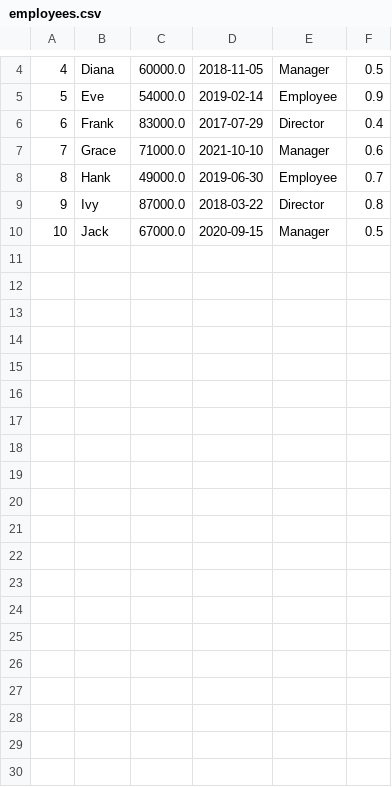
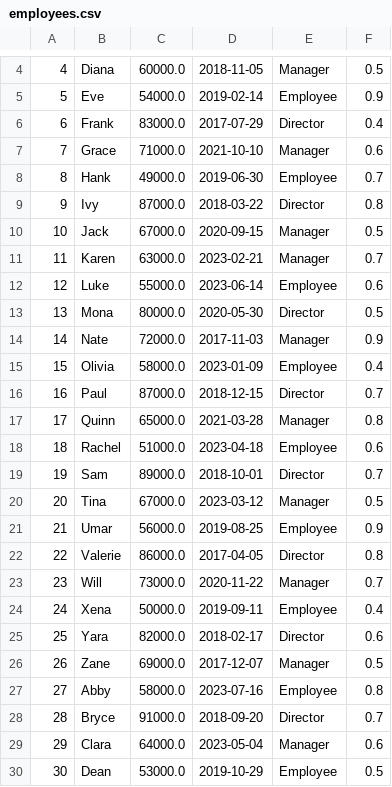
Before and after one commit to MariamBaloch/EmployeeProcessor, a CSV file: employees.csv, drawn as a sheet; only a part is shown, gaps mark what is left out.

Commit message:
Update employee data

```diff
--- a/employees.csv
+++ b/employees.csv
@@ -10 +10,21 @@
 10,Jack,67000.0,2020-09-15,Manager,0.5
+11,Karen,63000.0,2023-02-21,Manager,0.7
+12,Luke,55000.0,2023-06-14,Employee,0.6
+13,Mona,80000.0,2020-05-30,Director,0.5
+14,Nate,72000.0,2017-11-03,Manager,0.9
+15,Olivia,58000.0,2023-01-09,Employee,0.4
+16,Paul,87000.0,2018-12-15,Director,0.7
+17,Quinn,65000.0,2021-03-28,Manager,0.8
+18,Rachel,51000.0,2023-04-18,Employee,0.6
+19,Sam,89000.0,2018-10-01,Director,0.7
+20,Tina,67000.0,2023-03-12,Manager,0.5
+21,Umar,56000.0,2019-08-25,Employee,0.9
+22,Valerie,86000.0,2017-04-05,Director,0.8
+23,Will,73000.0,2020-11-22,Manager,0.7
+24,Xena,50000.0,2019-09-11,Employee,0.4
+25,Yara,82000.0,2018-02-17,Director,0.6
+26,Zane,69000.0,2017-12-07,Manager,0.5
+27,Abby,58000.0,2023-07-16,Employee,0.8
+28,Bryce,91000.0,2018-09-20,Director,0.7
+29,Clara,64000.0,2023-05-04,Manager,0.6
+30,Dean,53000.0,2019-10-29,Employee,0.5
```
